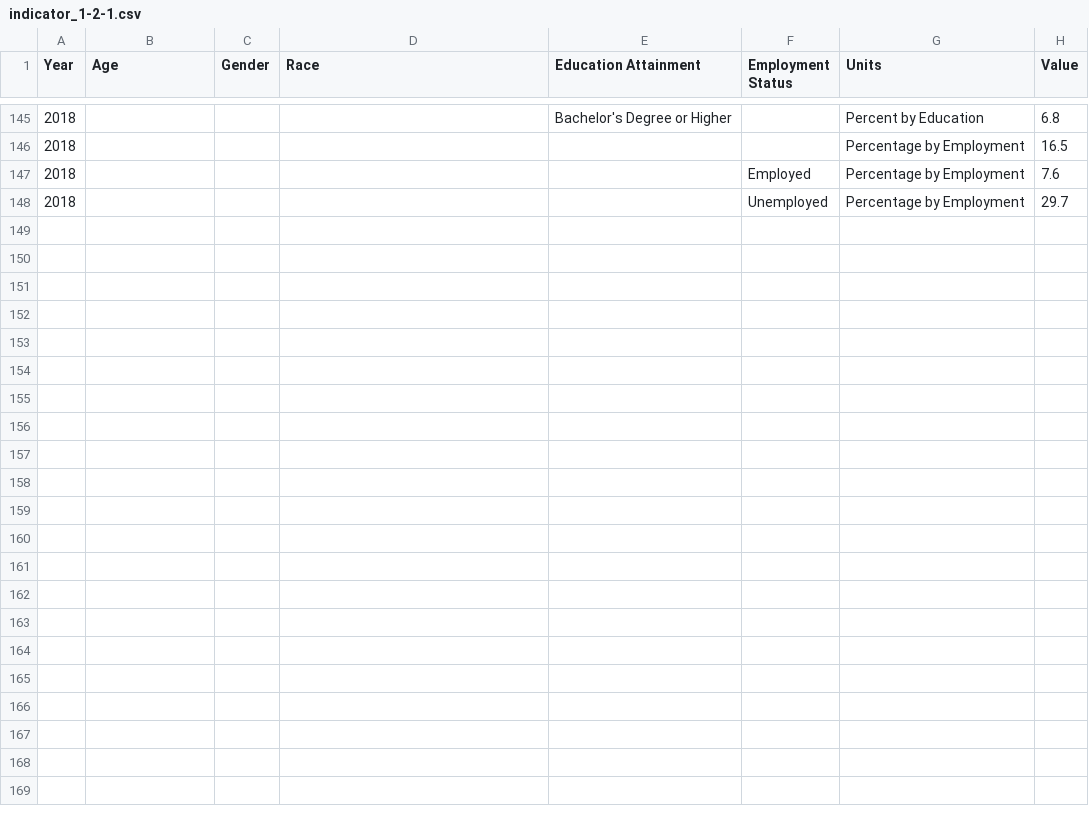
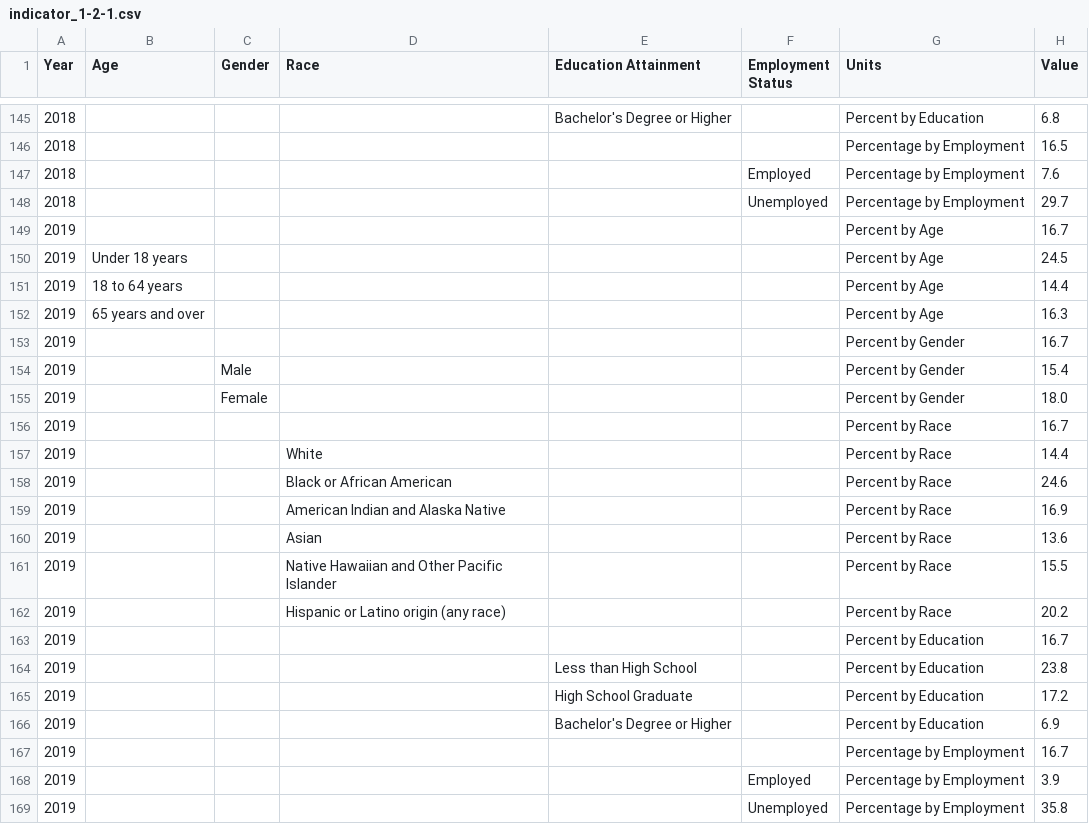
Before and after one commit to CityOfLosAngeles/open-sdg-data-starter, a CSV file: data/indicator_1-2-1.csv, drawn as a sheet; only a part is shown, gaps mark what is left out; the diff names each change by its address in the sheet, - before the commit and + after, or states it on an @@ line.

Commit message:
Update indicator_1-2-1.csv

```diff
--- a/data/indicator_1-2-1.csv
+++ b/data/indicator_1-2-1.csv
+row 149: 2019 |  |  |  |  |  | Percent by Age | 16.7
+row 150: 2019 | Under 18 years |  |  |  |  | Percent by Age | 24.5
+row 151: 2019 | 18 to 64 years |  |  |  |  | Percent by Age | 14.4
+row 152: 2019 | 65 years and over |  |  |  |  | Percent by Age | 16.3
+row 153: 2019 |  |  |  |  |  | Percent by Gender | 16.7
+row 154: 2019 |  | Male |  |  |  | Percent by Gender | 15.4
+row 155: 2019 |  | Female |  |  |  | Percent by Gender | 18.0
+row 156: 2019 |  |  |  |  |  | Percent by Race | 16.7
+row 157: 2019 |  |  | White |  |  | Percent by Race | 14.4
+row 158: 2019 |  |  | Black or African American |  |  | Percent by Race | 24.6
+row 159: 2019 |  |  | American Indian and Alaska Native |  |  | Percent by Race | 16.9
+row 160: 2019 |  |  | Asian |  |  | Percent by Race | 13.6
+row 161: 2019 |  |  | Native Hawaiian and Other Pacific Islander |  |  | Percent by Race | 15.5
+row 162: 2019 |  |  | Hispanic or Latino origin (any race) |  |  | Percent by Race | 20.2
+row 163: 2019 |  |  |  |  |  | Percent by Education | 16.7
+row 164: 2019 |  |  |  | Less than High School |  | Percent by Education | 23.8
+row 165: 2019 |  |  |  | High School Graduate |  | Percent by Education | 17.2
+row 166: 2019 |  |  |  | Bachelor's Degree or Higher |  | Percent by Education | 6.9
+row 167: 2019 |  |  |  |  |  | Percentage by Employment | 16.7
+row 168: 2019 |  |  |  |  | Employed | Percentage by Employment | 3.9
+row 169: 2019 |  |  |  |  | Unemployed | Percentage by Employment | 35.8
```
